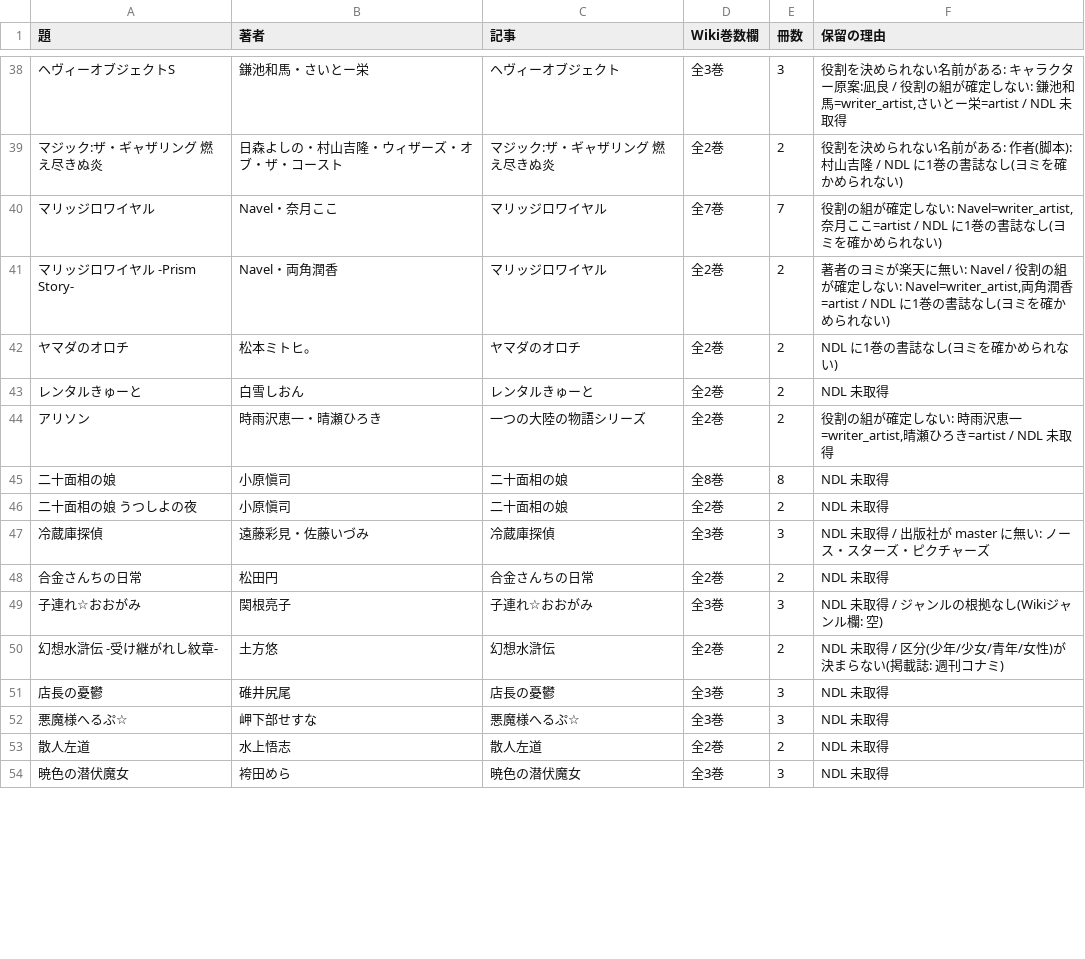
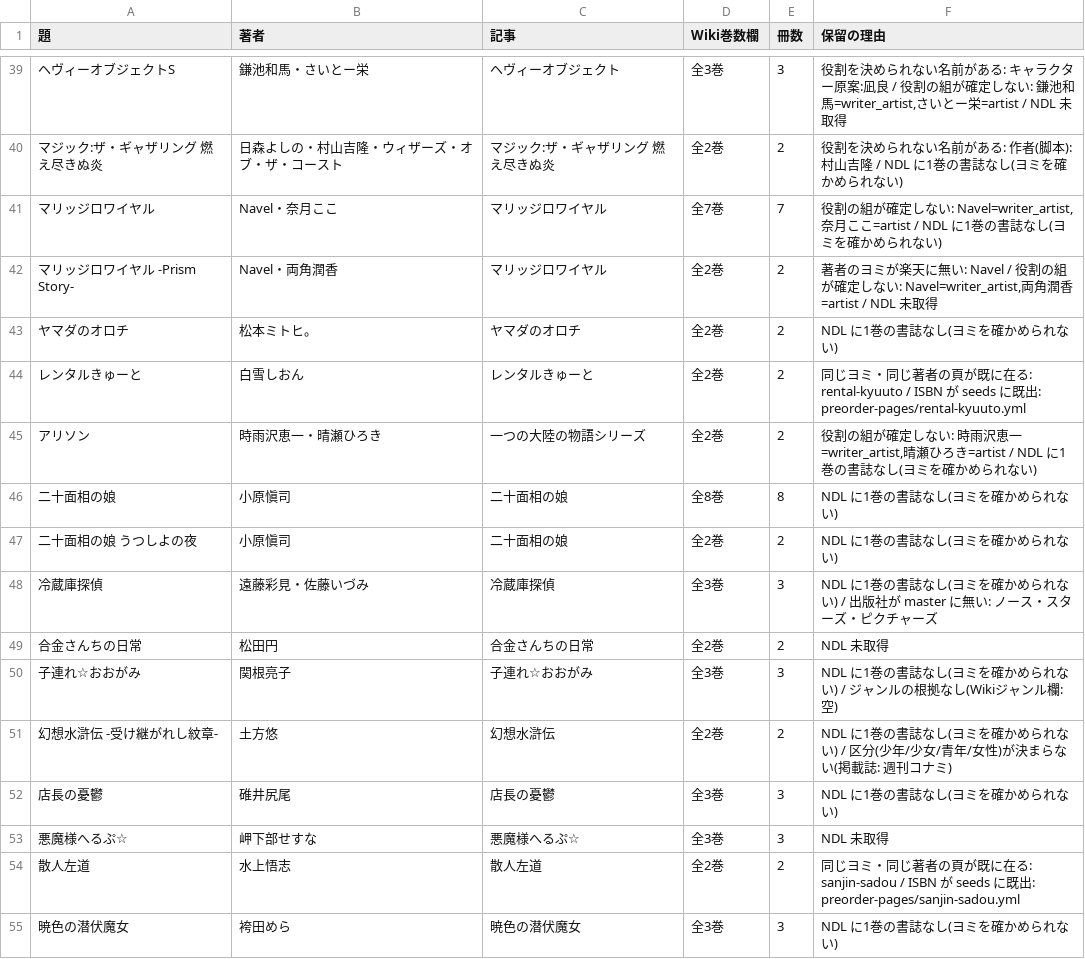
Before and after one commit to shuichi0725-cmyk/MANGAL, a TSV file: docs/production-diagnostics/wiki-nopage-hold.tsv, drawn as a sheet; only a part is shown, gaps mark what is left out; addresses are those after the commit; the diff covers the shown part only; the diff names each change by its address in the sheet, - before the commit and + after, or states it on an @@ line.

```diff
--- a/docs/production-diagnostics/wiki-nopage-hold.tsv
+++ b/docs/production-diagnostics/wiki-nopage-hold.tsv
-F42 (保留の理由): …香=artist / NDL に1巻の書誌なし(ヨミを確かめられない)
+F42 (保留の理由): …香=artist / NDL 未取得
-F44 (保留の理由): NDL 未取得
+F44 (保留の理由): 同じヨミ・同じ著者の頁が既に在る: rental-kyuuto / ISBN が seeds に既出: preorder-pages/rental-kyuuto.yml
-F45 (保留の理由): …き=artist / NDL 未取得
+F45 (保留の理由): …き=artist / NDL に1巻の書誌なし(ヨミを確かめられない)
-F46:F47 (保留の理由): NDL 未取得
+F46:F47 (保留の理由): NDL に1巻の書誌なし(ヨミを確かめられない)
-F48 (保留の理由): NDL 未取得 / 出版社…
+F48 (保留の理由): NDL に1巻の書誌なし(ヨミを確かめられない) / 出版社…
-F50 (保留の理由): NDL 未取得 / ジャンルの根拠なし(Wikiジャンル欄: 空)
+F50 (保留の理由): NDL に1巻の書誌なし(ヨミを確かめられない) / ジャンルの根拠なし(Wikiジャンル欄: 空)
-F51 (保留の理由): NDL 未取得 / 区分(…
+F51 (保留の理由): NDL に1巻の書誌なし(ヨミを確かめられない) / 区分(…
-F52 (保留の理由): NDL 未取得
+F52 (保留の理由): NDL に1巻の書誌なし(ヨミを確かめられない)
-F54 (保留の理由): NDL 未取得
+F54 (保留の理由): 同じヨミ・同じ著者の頁が既に在る: sanjin-sadou / ISBN が seeds に既出: preorder-pages/sanjin-sadou.yml
-F55 (保留の理由): NDL 未取得
+F55 (保留の理由): NDL に1巻の書誌なし(ヨミを確かめられない)
```
Also changed, not shown: 1 added row and 18 edited cells elsewhere in this file, 12 other files.
